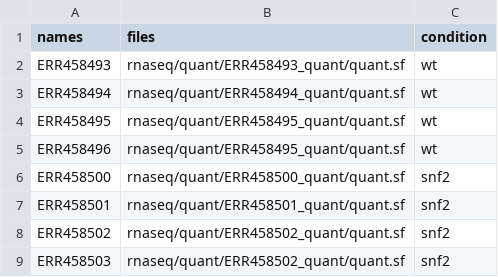
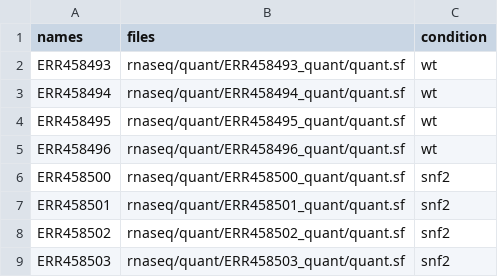
Before and after one commit to ctb/rnaseq-in-the-cloud, a CSV file: rnaseq_samples.csv, drawn as a sheet.

```diff
--- a/rnaseq_samples.csv
+++ b/rnaseq_samples.csv
@@ -4,3 +4,3 @@ ERR458494,rnaseq/quant/ERR458494_quant/quant.sf,wt
 ERR458495,rnaseq/quant/ERR458495_quant/quant.sf,wt
-ERR458496,rnaseq/quant/ERR458495_quant/quant.sf,wt
+ERR458496,rnaseq/quant/ERR458496_quant/quant.sf,wt
 ERR458500,rnaseq/quant/ERR458500_quant/quant.sf,snf2
@@ -8,2 +8,2 @@ ERR458501,rnaseq/quant/ERR458501_quant/quant.sf,snf2
 ERR458502,rnaseq/quant/ERR458502_quant/quant.sf,snf2
-ERR458503,rnaseq/quant/ERR458502_quant/quant.sf,snf2
+ERR458503,rnaseq/quant/ERR458503_quant/quant.sf,snf2
```
Also changed, not shown: 2 other files.
